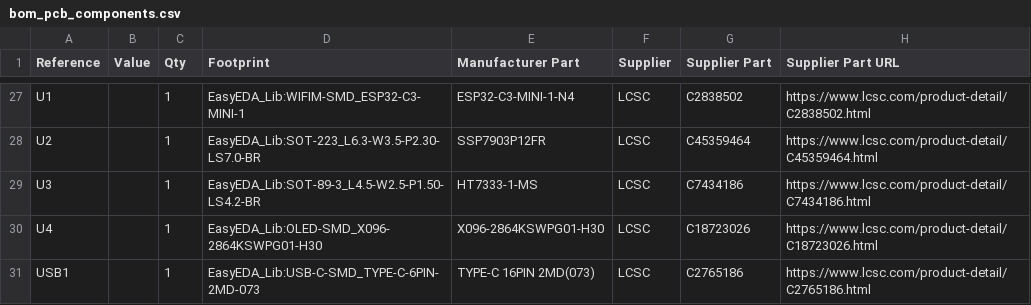
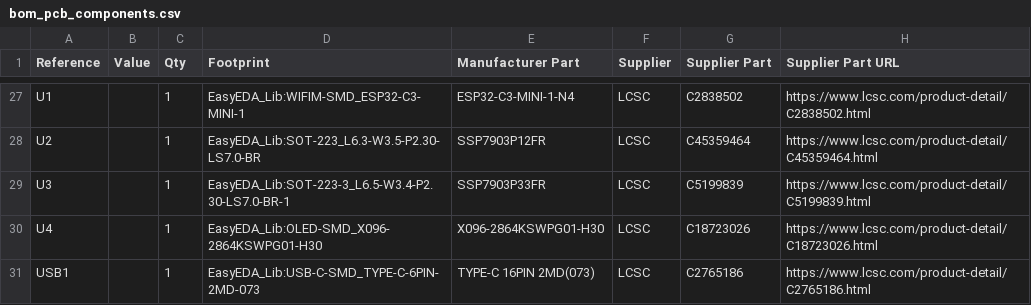
Before and after one commit to ArcaEge/capacitor-alarm-clock, a CSV file: production/bom_pcb_components.csv, drawn as a sheet; only a part is shown, gaps mark what is left out.

```diff
--- a/production/bom_pcb_components.csv
+++ b/production/bom_pcb_components.csv
@@ -28,3 +28,3 @@
 "U2","","1","EasyEDA_Lib:SOT-223_L6.3-W3.5-P2.30-LS7.0-BR","SSP7903P12FR","LCSC","C45359464","https://www.lcsc.com/product-detail/C45359464.html"
-"U3","","1","EasyEDA_Lib:SOT-89-3_L4.5-W2.5-P1.50-LS4.2-BR","HT7333-1-MS","LCSC","C7434186","https://www.lcsc.com/product-detail/C7434186.html"
+"U3","","1","EasyEDA_Lib:SOT-223-3_L6.5-W3.4-P2.30-LS7.0-BR-1","SSP7903P33FR","LCSC","C5199839","https://www.lcsc.com/product-detail/C5199839.html"
 "U4","","1","EasyEDA_Lib:OLED-SMD_X096-2864KSWPG01-H30","X096-2864KSWPG01-H30","LCSC","C18723026","https://www.lcsc.com/product-detail/C18723026.html"
```
Also changed, not shown: 29 other files.
